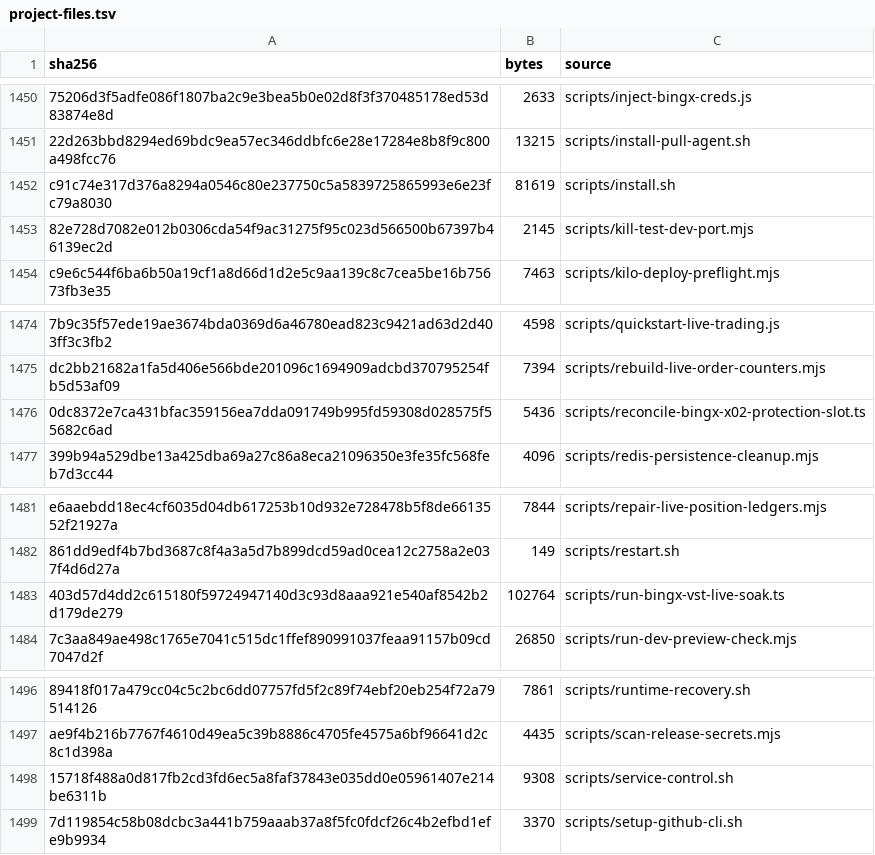
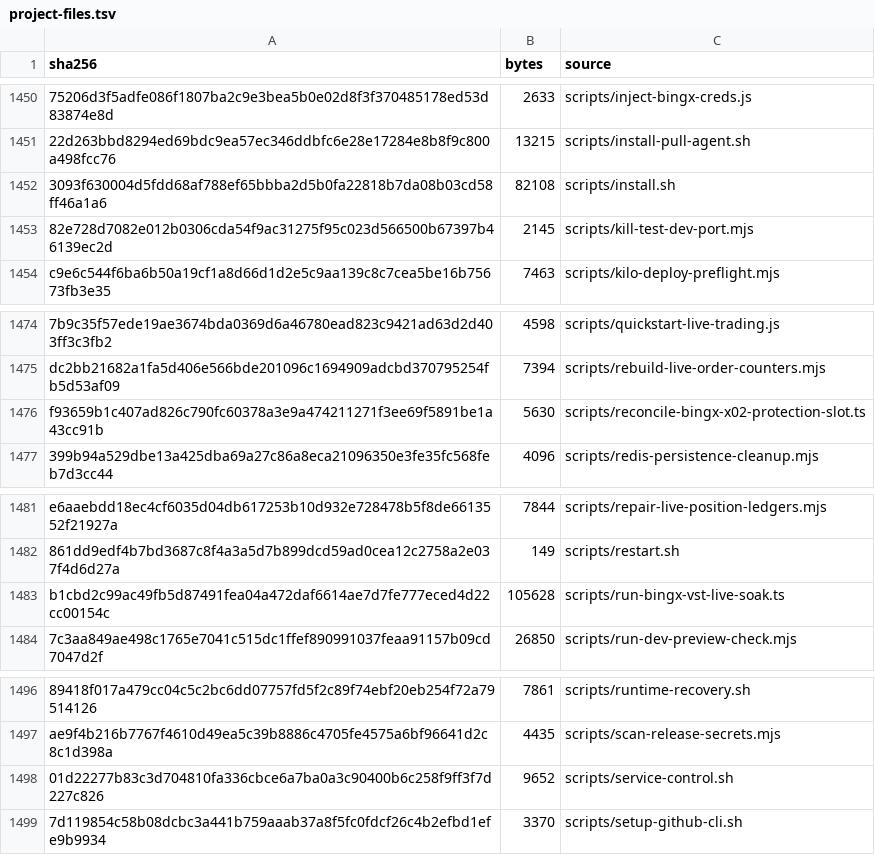
Before and after one commit to mxssnx-creator/CTS-K-N, a TSV file: docs/recreation/manifests/project-files.tsv, drawn as a sheet; only a part is shown, gaps mark what is left out; removed rows and columns are numbered as before the commit, all else as after; the diff covers the shown part only; the diff names each change by its address in the sheet, - before the commit and + after, or states it on an @@ line.

```diff
--- a/docs/recreation/manifests/project-files.tsv
+++ b/docs/recreation/manifests/project-files.tsv
-row 1452: c91c74e317d376a8294a0546c80e237750c5a5839725865993e6e23fc79a8030 | 81619 | scripts/install.sh
+row 1452: 3093f630004d5fdd68af788ef65bbba2d5b0fa22818b7da08b03cd58ff46a1a6 | 82108 | scripts/install.sh
-row 1476: 0dc8372e7ca431bfac359156ea7dda091749b995fd59308d028575f55682c6ad | 5436 | scripts/reconcile-bingx-x02-protection-slot.ts
+row 1476: f93659b1c407ad826c790fc60378a3e9a474211271f3ee69f5891be1a43cc91b | 5630 | scripts/reconcile-bingx-x02-protection-slot.ts
-row 1483: 403d57d4dd2c615180f59724947140d3c93d8aaa921e540af8542b2d179de279 | 102764 | scripts/run-bingx-vst-live-soak.ts
+row 1483: b1cbd2c99ac49fb5d87491fea04a472daf6614ae7d7fe777eced4d22cc00154c | 105628 | scripts/run-bingx-vst-live-soak.ts
-row 1498: 15718f488a0d817fb2cd3fd6ec5a8faf37843e035dd0e05961407e214be6311b | 9308 | scripts/service-control.sh
+row 1498: 01d22277b83c3d704810fa336cbce6a7ba0a3c90400b6c258f9ff3f7d227c826 | 9652 | scripts/service-control.sh
```
Also changed, not shown: 5 added rows and 5 removed rows elsewhere in this file, docs/recreation/manifests/environment-variables.tsv, 10 other files.
